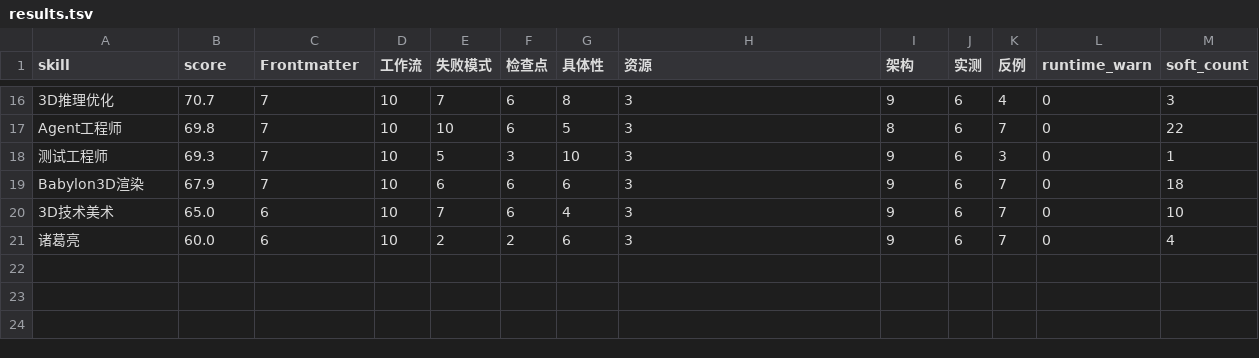
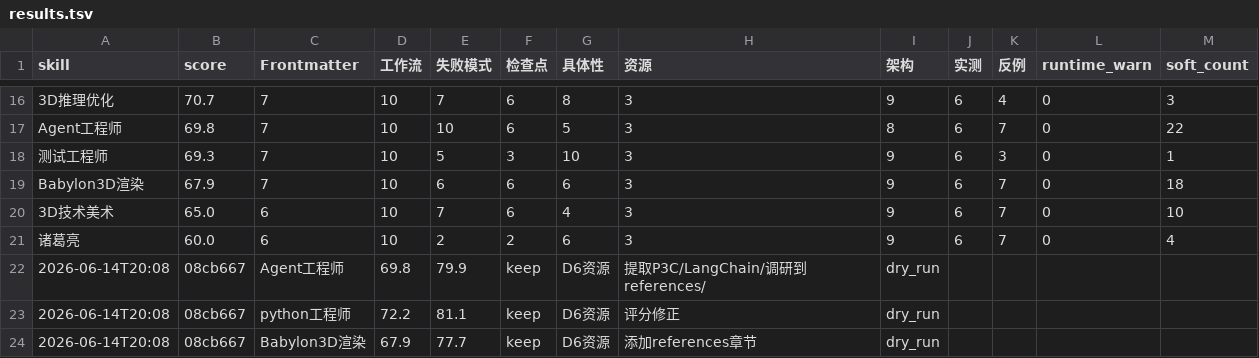
Before and after one commit to kkoo888/long, a TSV file: results.tsv, drawn as a sheet; only a part is shown, gaps mark what is left out; the diff names each change by its address in the sheet, - before the commit and + after, or states it on an @@ line.

Commit message:
fix: 修复引用文件截断问题 - P3C规范和LangChain架构提取范围修正

```diff
--- a/results.tsv
+++ b/results.tsv
+row 22: 2026-06-14T20:08 | 08cb667 | Agent工程师 | 69.8 | 79.9 | keep | D6资源 | 提取P3C/LangChain/调研到references/ | dry_run
+row 23: 2026-06-14T20:08 | 08cb667 | python工程师 | 72.2 | 81.1 | keep | D6资源 | 评分修正 | dry_run
+row 24: 2026-06-14T20:08 | 08cb667 | Babylon3D渲染 | 67.9 | 77.7 | keep | D6资源 | 添加references章节 | dry_run
```
Also changed, not shown: 2 other files.
